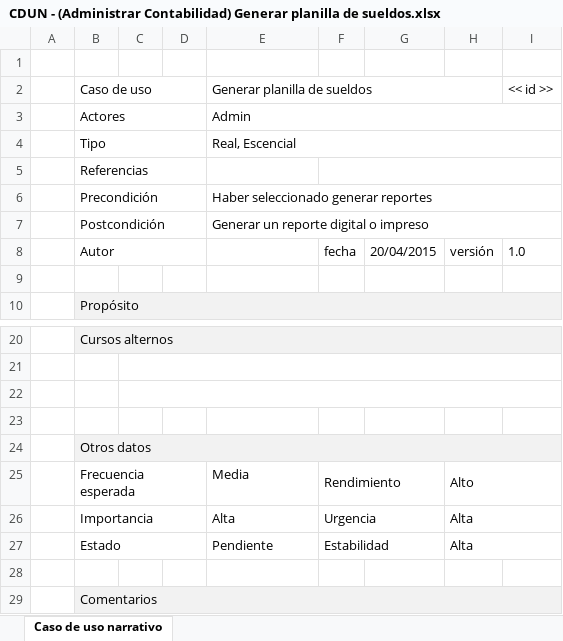
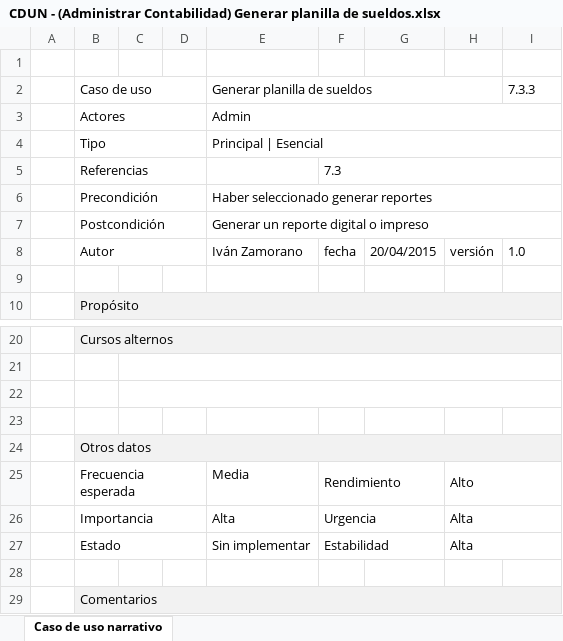
Before and after one commit to synchostel/synchostel, an Excel workbook: análisis/Casos de Uso Narrativos/CDUN - (Administrar Contabilidad) Generar planilla de sueldos.xlsx, sheet Caso de uso narrativo, drawn as a sheet; only a part is shown, gaps mark what is left out; values as stored, in another font and other column widths than the file's, no borders; the diff names each change by its address in the sheet, - before the commit and + after, or states it on an @@ line.

```diff
--- a/análisis/Casos de Uso Narrativos/CDUN - (Administrar Contabilidad) Generar planilla de sueldos.xlsx (sheet Caso de uso narrativo)
+++ b/análisis/Casos de Uso Narrativos/CDUN - (Administrar Contabilidad) Generar planilla de sueldos.xlsx (sheet Caso de uso narrativo)
-I2: << id >>
+I2: 7.3.3
-E4 (Generar planilla de sueldos): Real, Escencial
+E4 (Generar planilla de sueldos): Principal | Esencial
-F5: (empty)
+F5: 7.3
-E8 (Generar planilla de sueldos): (empty)
+E8 (Generar planilla de sueldos): Iván Zamorano
-E27 (Generar planilla de sueldos): Pendiente
+E27 (Generar planilla de sueldos): Sin implementar
```
Also changed, not shown: análisis/Casos de Uso Narrativos/CDUN - (Administrar Contabilidad) Confirmar pago de cuenta.xlsx, análisis/Casos de Uso Narrativos/CDUN - (Administrar Contabilidad) Generar Reportes.xlsx, 13 other files.
